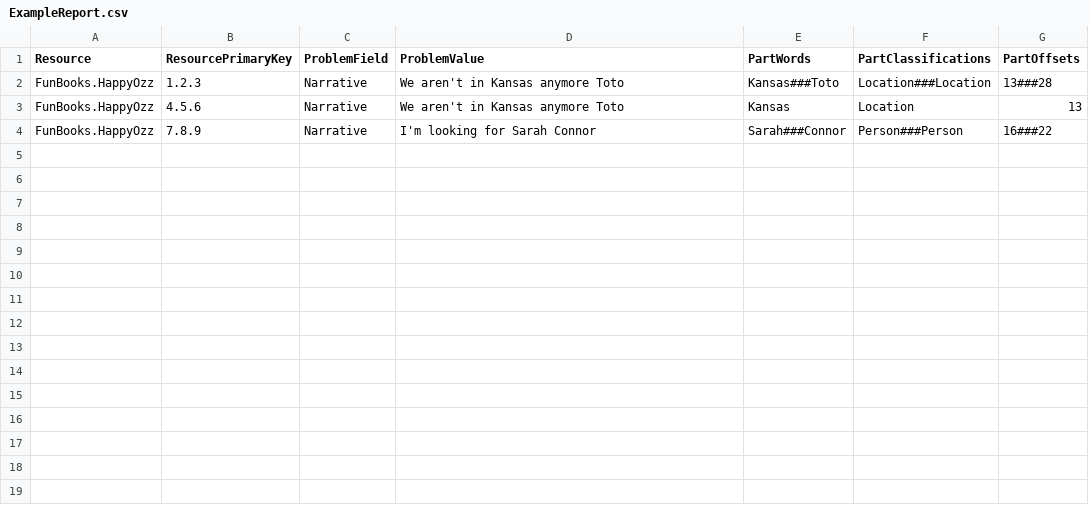
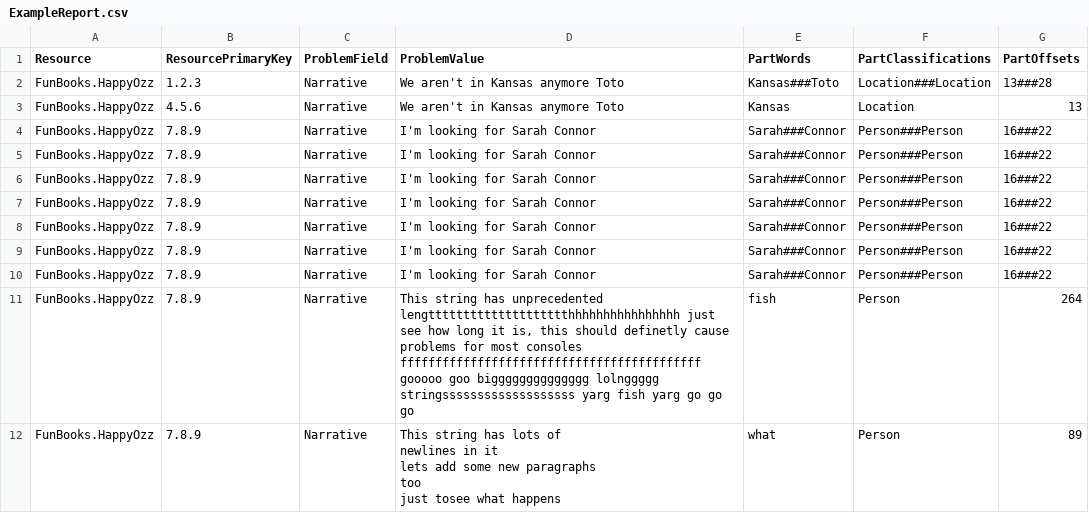
Before and after one commit to SMI/SmiServices, a CSV file: src/applications/IsIdentifiableReviewer/ExampleReport.csv, drawn as a sheet.

Commit message:
Fixed highlight offset when rendering strings with newlines in them

```diff
--- a/src/applications/IsIdentifiableReviewer/ExampleReport.csv
+++ b/src/applications/IsIdentifiableReviewer/ExampleReport.csv
@@ -4 +4,13 @@ FunBooks.HappyOzz,4.5.6,Narrative,We aren't in Kansas anymore Toto,Kansas,Locati
 FunBooks.HappyOzz,7.8.9,Narrative,I'm looking for Sarah Connor,Sarah###Connor,Person###Person,16###22
+FunBooks.HappyOzz,7.8.9,Narrative,I'm looking for Sarah Connor,Sarah###Connor,Person###Person,16###22
+FunBooks.HappyOzz,7.8.9,Narrative,I'm looking for Sarah Connor,Sarah###Connor,Person###Person,16###22
+FunBooks.HappyOzz,7.8.9,Narrative,I'm looking for Sarah Connor,Sarah###Connor,Person###Person,16###22
+FunBooks.HappyOzz,7.8.9,Narrative,I'm looking for Sarah Connor,Sarah###Connor,Person###Person,16###22
+FunBooks.HappyOzz,7.8.9,Narrative,I'm looking for Sarah Connor,Sarah###Connor,Person###Person,16###22
+FunBooks.HappyOzz,7.8.9,Narrative,I'm looking for Sarah Connor,Sarah###Connor,Person###Person,16###22
+FunBooks.HappyOzz,7.8.9,Narrative,"This string has unprecedented lengtttttttttttttttttttthhhhhhhhhhhhhhhh just see how long it is, this should definetly cause problems for most consoles fffffffffffffffffffffffffffffffffffffffffff gooooo goo bigggggggggggggg lolnggggg stringsssssssssssssssssss yarg fish yarg go go go",fish,Person,264
+FunBooks.HappyOzz,7.8.9,Narrative,"This string has lots of
+newlines in it
+lets add some new paragraphs
+too
+just tosee what happens",what,Person,89
```
Also changed, not shown: 1 other file.
